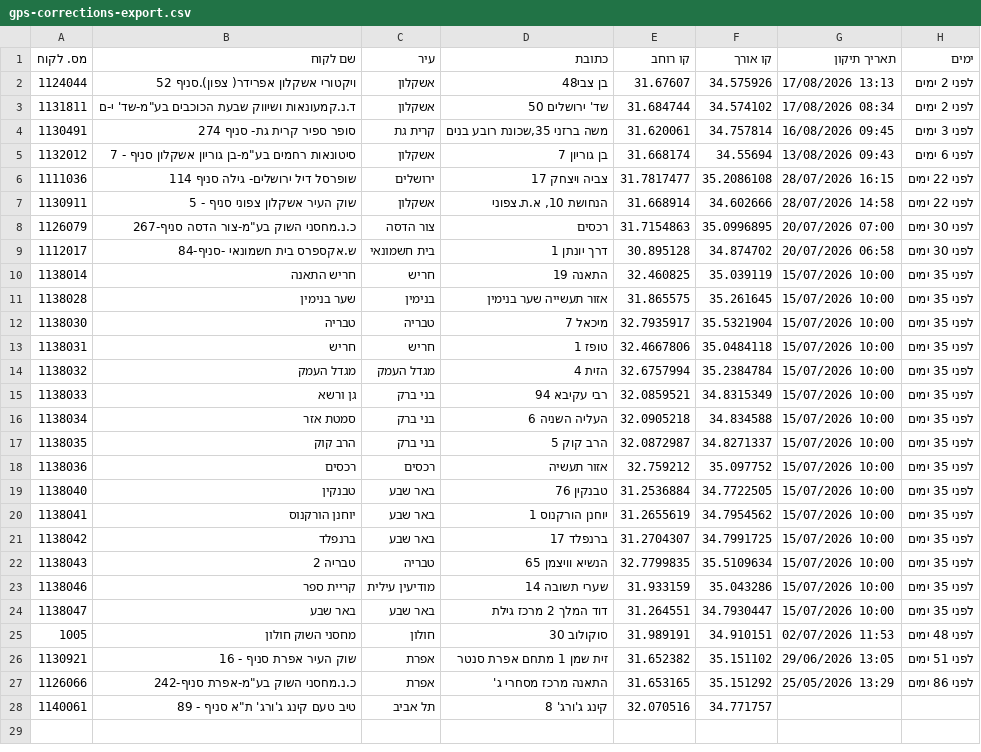
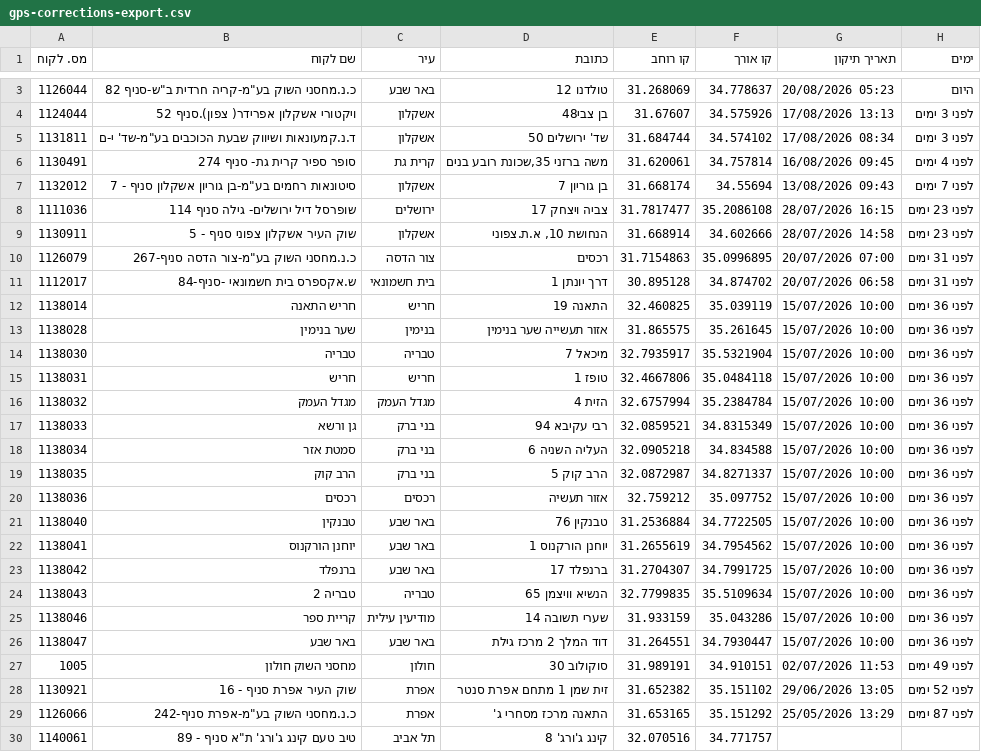
Before and after one commit to sverdlikdan-code/COLUMBUS, a CSV file: docs/gps-corrections-export.csv, drawn as a sheet; only a part is shown, gaps mark what is left out; addresses are those after the commit; the diff covers the shown part only; the diff names each change by its address in the sheet, - before the commit and + after, or states it on an @@ line.

```diff
--- a/docs/gps-corrections-export.csv
+++ b/docs/gps-corrections-export.csv
+row 3: 1126044 | כ.נ.מחסני השוק בע"מ-קריה חרדית ב"ש-סניף 82 | באר שבע | טולדנו 12 | 31.268069 | 34.778637 | 20/08/2026 05:23 | היום
-H4:H5 (ימים): לפני 2 ימים
+H4:H5 (ימים): לפני 3 ימים
-H6 (ימים): לפני 3 ימים
+H6 (ימים): לפני 4 ימים
-H7 (ימים): לפני 6 ימים
+H7 (ימים): לפני 7 ימים
-H8:H9 (ימים): לפני 22 ימים
+H8:H9 (ימים): לפני 23 ימים
-H10:H11 (ימים): לפני 30 ימים
+H10:H11 (ימים): לפני 31 ימים
-H12:H26 (ימים): לפני 35 ימים
+H12:H26 (ימים): לפני 36 ימים
-H27 (ימים): לפני 48 ימים
+H27 (ימים): לפני 49 ימים
-H28 (ימים): לפני 51 ימים
+H28 (ימים): לפני 52 ימים
-H29 (ימים): לפני 86 ימים
+H29 (ימים): לפני 87 ימים
```
Also changed, not shown: 1 added row elsewhere in this file, 1 other file.
